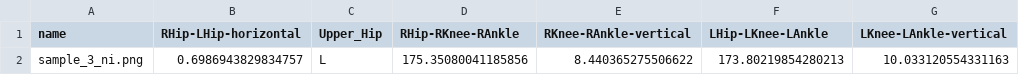
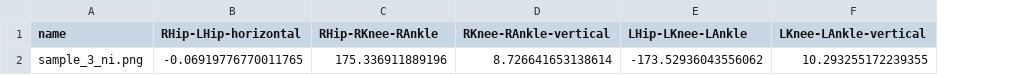
Before and after one commit to jeyun123456/Open-Pose-project, a CSV file: Skeleton_Analysis_Gui/csv/angle/sample_3_ni_angle.csv, drawn as a sheet; removed rows and columns are numbered as before the commit, all else as after; the diff names each change by its address in the sheet, - before the commit and + after, or states it on an @@ line.

```diff
--- a/Skeleton_Analysis_Gui/csv/angle/sample_3_ni_angle.csv
+++ b/Skeleton_Analysis_Gui/csv/angle/sample_3_ni_angle.csv
-column C (Upper_Hip), empty
-row 2: sample_3_ni.png | 0.6986943829834757 | L | 175.35080041185856 | 8.440365275506622 | 173.80219854280213 | 10.033120554331163
+row 2: sample_3_ni.png | -0.06919776770011765 | 175.336911889196 | 8.726641653138614 | -173.52936043556062 | 10.293255172239355
```
Also changed, not shown: Skeleton_Analysis_Gui/csv/angle/sample_7_ys_angle.csv, Skeleton_Analysis_Gui/csv/coord/sample_2_kg_coord.csv, 14 other files.
